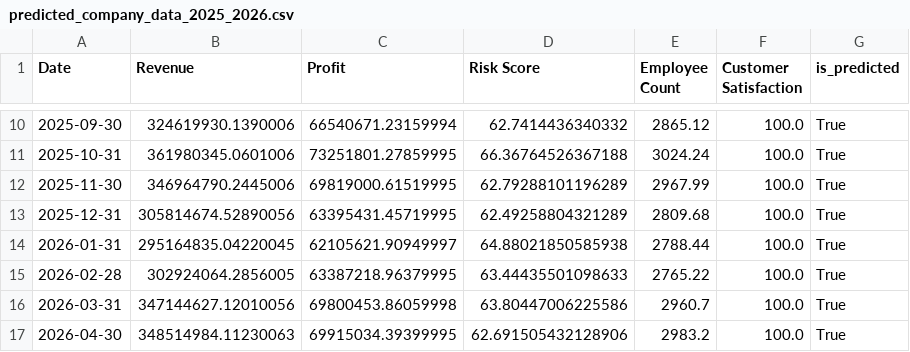
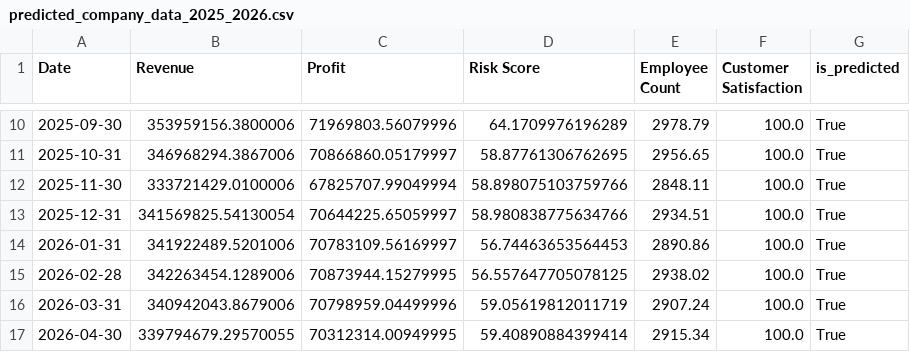
Before and after one commit to MehdiKallel1/PFE, a CSV file: data/predicted_company_data_2025_2026.csv, drawn as a sheet; only a part is shown, gaps mark what is left out; the diff covers the shown part only.

```diff
--- a/data/predicted_company_data_2025_2026.csv
+++ b/data/predicted_company_data_2025_2026.csv
@@ -10,8 +10,8 @@ Date,Revenue,Profit,Risk Score,Employee Count,Customer Satisfaction,is_predicted
-2025-09-30,324619930.1390006,66540671.23159994,62.7414436340332,2865.12,100.0,True
-2025-10-31,361980345.0601006,73251801.27859995,66.36764526367188,3024.24,100.0,True
-2025-11-30,346964790.2445006,69819000.61519995,62.79288101196289,2967.99,100.0,True
-2025-12-31,305814674.52890056,63395431.45719995,62.49258804321289,2809.68,100.0,True
-2026-01-31,295164835.04220045,62105621.90949997,64.88021850585938,2788.44,100.0,True
-2026-02-28,302924064.2856005,63387218.96379995,63.44435501098633,2765.22,100.0,True
-2026-03-31,347144627.12010056,69800453.86059998,63.80447006225586,2960.7,100.0,True
-2026-04-30,348514984.11230063,69915034.39399995,62.691505432128906,2983.2,100.0,True
+2025-09-30,353959156.3800006,71969803.56079996,64.1709976196289,2978.79,100.0,True
+2025-10-31,346968294.3867006,70866860.05179997,58.87761306762695,2956.65,100.0,True
+2025-11-30,333721429.0100006,67825707.99049994,58.898075103759766,2848.11,100.0,True
+2025-12-31,341569825.54130054,70644225.65059997,58.980838775634766,2934.51,100.0,True
+2026-01-31,341922489.5201006,70783109.56169997,56.74463653564453,2890.86,100.0,True
+2026-02-28,342263454.1289006,70873944.15279995,56.557647705078125,2938.02,100.0,True
+2026-03-31,340942043.8679006,70798959.04499996,59.05619812011719,2907.24,100.0,True
+2026-04-30,339794679.29570055,70312314.00949995,59.40890884399414,2915.34,100.0,True
```
Also changed, not shown: 64 edited cells elsewhere in this file, data/monthly_data.csv, 23 other files.
